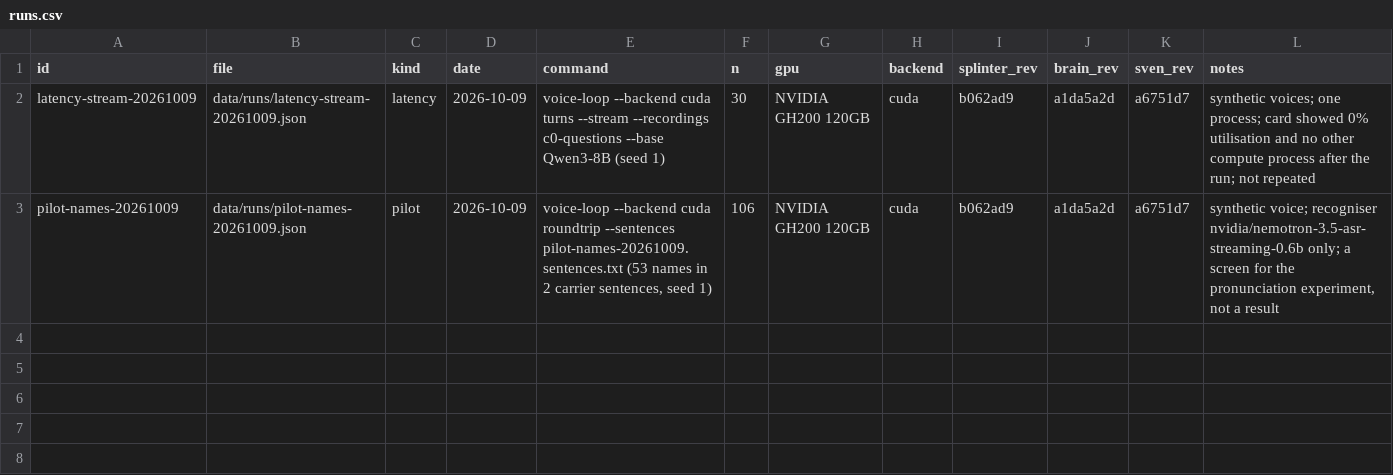
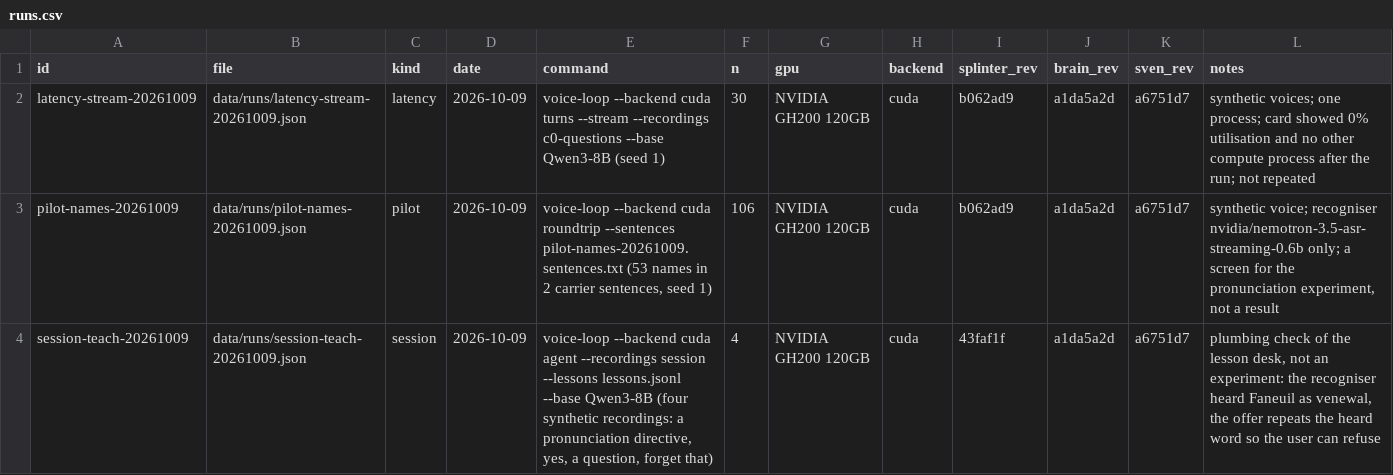
Before and after one commit to swedishembedded/splinter, a CSV file: papers/learning-voice-agent/data/runs.csv, drawn as a sheet; the diff names each change by its address in the sheet, - before the commit and + after, or states it on an @@ line.

Commit message:
voice-loop agent: a pronunciation taught in conversation is confirmed, applied from the next sentence, and can be taken back
LessonDesk sits in front of the model: a directive is offered back (with the new
way spoken, and the word as it was heard, so a misrecognised word can be refused),
kept only on a plain yes, applied through a lexicon shared with the voice, taken
back by 'forget that', and written to --lessons so it survives a restart. An
imitation is declined until its example can be heard. First real session: the
recogniser heard Faneuil as 'venewal', which the offer exposes.

```diff
--- a/papers/learning-voice-agent/data/runs.csv
+++ b/papers/learning-voice-agent/data/runs.csv
+row 4: session-teach-20261009 | data/runs/session-teach-20261009.json | session | 2026-10-09 | voice-loop --backend cuda agent --recordings session --lessons lessons.jsonl --base Qwen3-8B (four synthetic recordings: a pronunciation directive, yes, a question, forget that) | 4 | NVIDIA GH200 120GB | cuda | 43faf1f | a1da5a2d | a6751d7 | plumbing check of the lesson desk, not an experiment: the recogniser heard Faneuil as venewal, the offer repeats the heard word so the user can refuse
```
Also changed, not shown: 8 other files.
